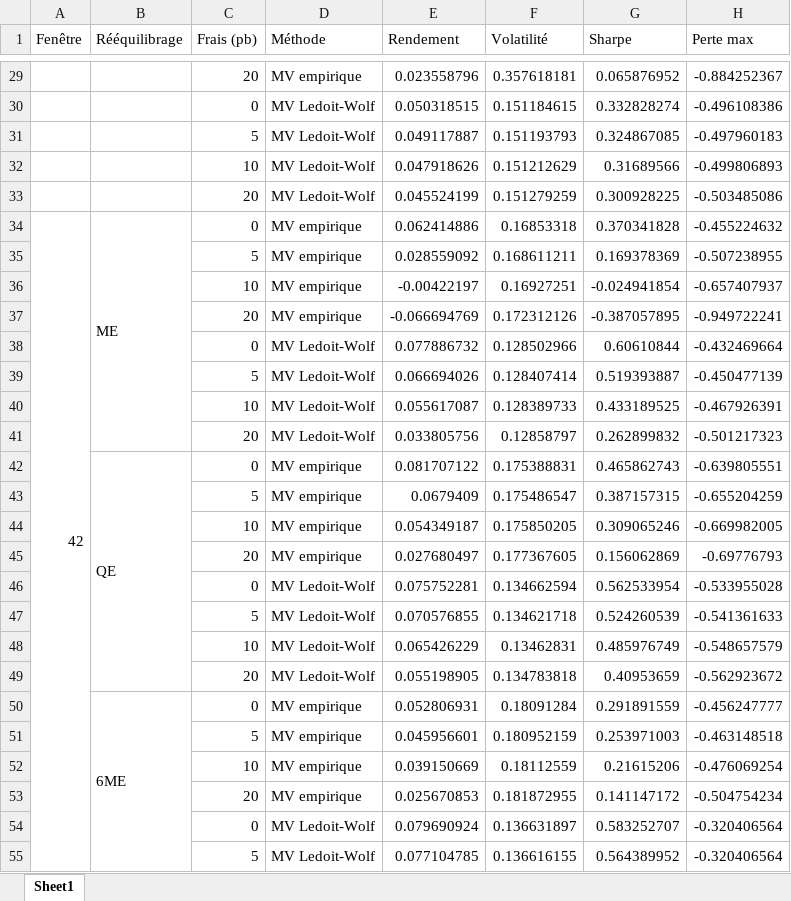
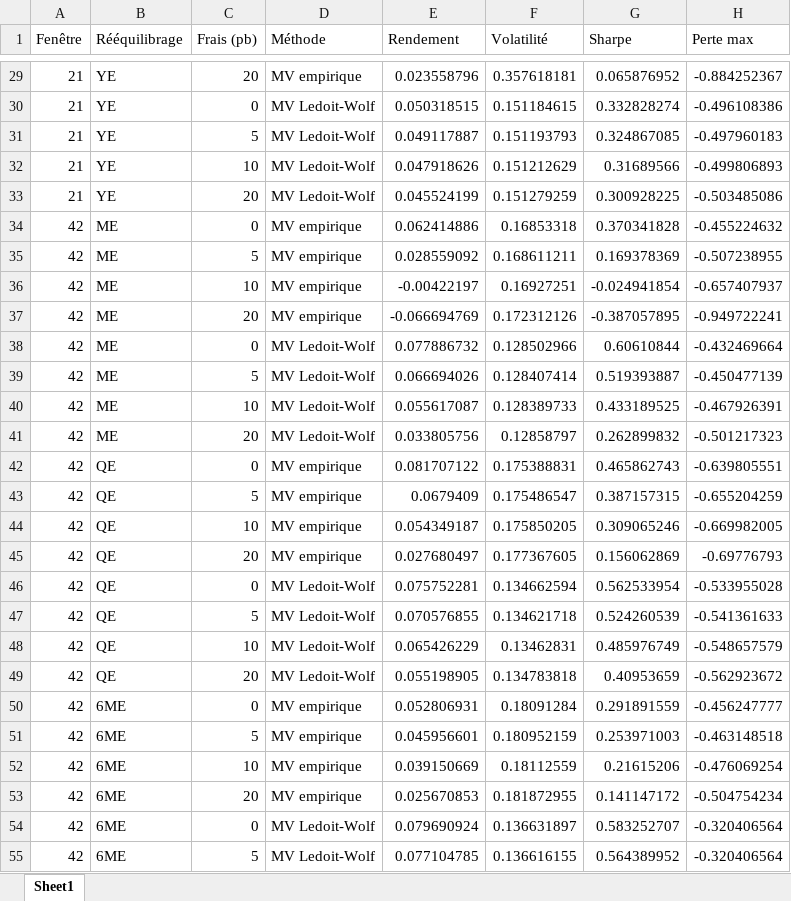
Before and after one commit to Raphaellau26/Estimation-robuste-du-risque-et-optimisation-de-portefeuille, an Excel workbook: resultats/comparaison_empirique_ledoit_wolf.xlsx, sheet Sheet1, drawn as a sheet; only a part is shown, gaps mark what is left out; values as stored, in another font and other column widths than the file's, no cell formats; the diff covers the shown part only; the diff names each change by its address in the sheet, - before the commit and + after, or states it on an @@ line.

```diff
--- a/resultats/comparaison_empirique_ledoit_wolf.xlsx (sheet Sheet1)
+++ b/resultats/comparaison_empirique_ledoit_wolf.xlsx (sheet Sheet1)
-A29:A33 (Fenêtre): (empty)
+A29:A33 (Fenêtre): 21
-B29:B33 (Rééquilibrage): (empty)
+B29:B33 (Rééquilibrage): YE
-A34:A65 merged
-B34:B41 merged
-A35:A55 (Fenêtre): (empty)
+A35:A55 (Fenêtre): 42
-B35:B41 (Rééquilibrage): (empty)
+B35:B41 (Rééquilibrage): ME
-B42:B49 merged
-B43:B49 (Rééquilibrage): (empty)
+B43:B49 (Rééquilibrage): QE
-B50:B57 merged
-B51:B55 (Rééquilibrage): (empty)
+B51:B55 (Rééquilibrage): 6ME
```
Also changed, not shown: 186 edited cells and merged cells elsewhere in this sheet, cell formats, resultats/Historique_Poids_Secteurs_ledoit_wolf.xlsx, 1 other file.
